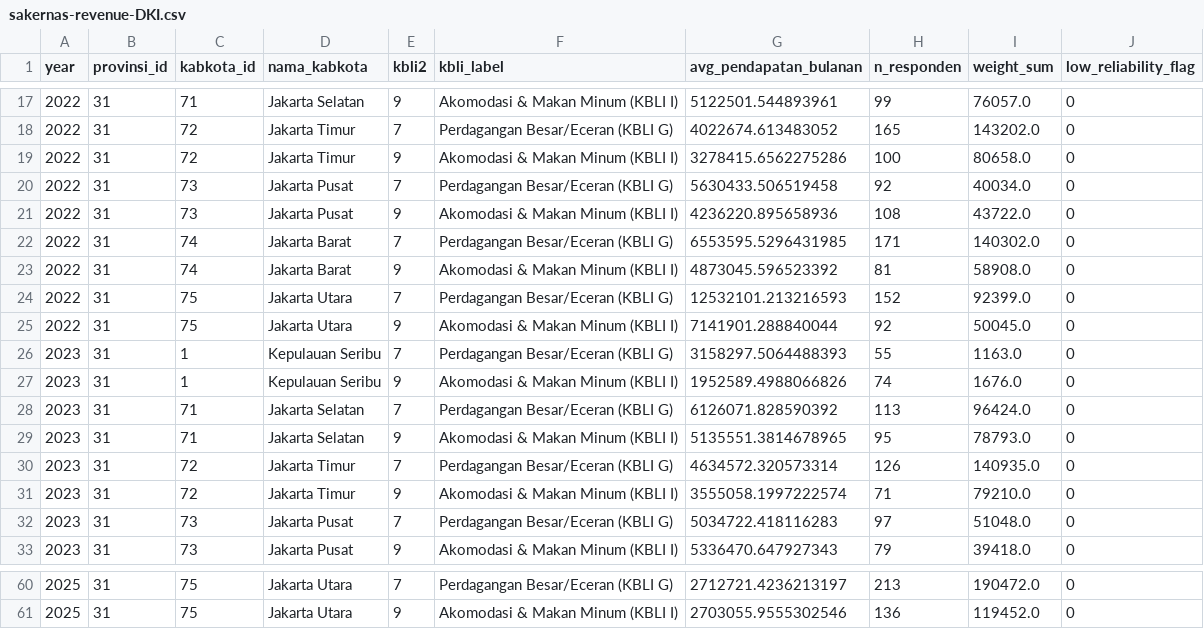
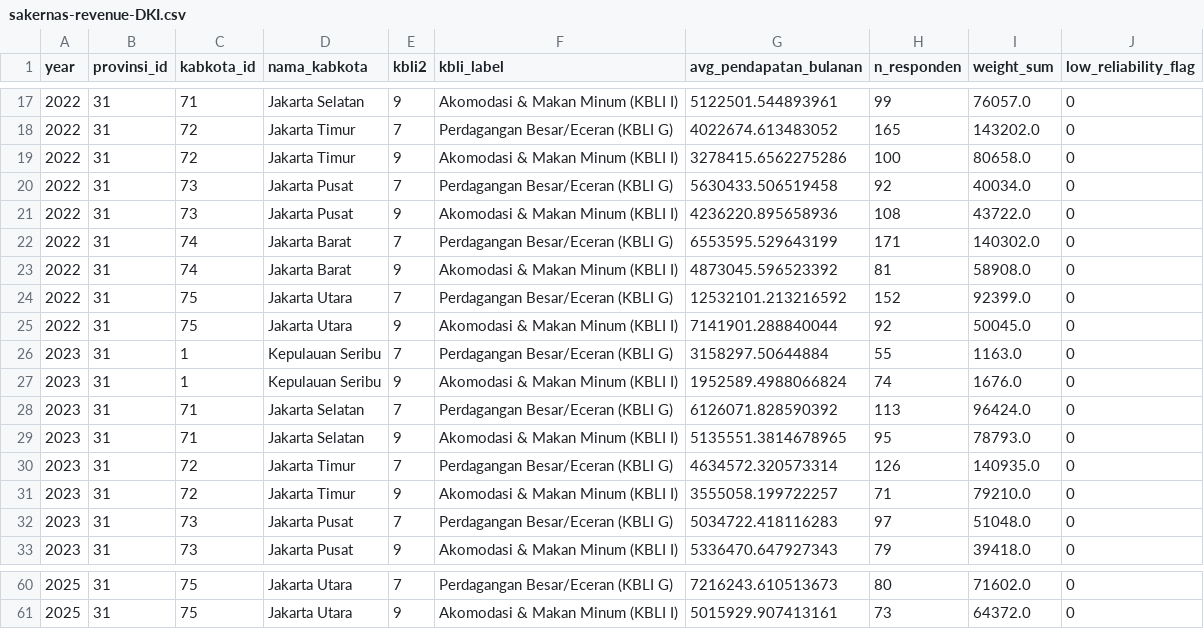
Before and after one commit to yehezkielgemini1/Dashboard-Mandiri-Institute, a CSV file: emerging-zone-jakarta/data/sakernas-revenue-DKI.csv, drawn as a sheet; only a part is shown, gaps mark what is left out; the diff covers the shown part only.

```diff
--- a/emerging-zone-jakarta/data/sakernas-revenue-DKI.csv
+++ b/emerging-zone-jakarta/data/sakernas-revenue-DKI.csv
@@ -21,8 +21,8 @@
 2022,31,73,Jakarta Pusat,9,Akomodasi & Makan Minum (KBLI I),4236220.895658936,108,43722.0,0
-2022,31,74,Jakarta Barat,7,Perdagangan Besar/Eceran (KBLI G),6553595.5296431985,171,140302.0,0
+2022,31,74,Jakarta Barat,7,Perdagangan Besar/Eceran (KBLI G),6553595.529643199,171,140302.0,0
 2022,31,74,Jakarta Barat,9,Akomodasi & Makan Minum (KBLI I),4873045.596523392,81,58908.0,0
-2022,31,75,Jakarta Utara,7,Perdagangan Besar/Eceran (KBLI G),12532101.213216593,152,92399.0,0
+2022,31,75,Jakarta Utara,7,Perdagangan Besar/Eceran (KBLI G),12532101.213216592,152,92399.0,0
 2022,31,75,Jakarta Utara,9,Akomodasi & Makan Minum (KBLI I),7141901.288840044,92,50045.0,0
-2023,31,1,Kepulauan Seribu,7,Perdagangan Besar/Eceran (KBLI G),3158297.5064488393,55,1163.0,0
-2023,31,1,Kepulauan Seribu,9,Akomodasi & Makan Minum (KBLI I),1952589.4988066826,74,1676.0,0
+2023,31,1,Kepulauan Seribu,7,Perdagangan Besar/Eceran (KBLI G),3158297.50644884,55,1163.0,0
+2023,31,1,Kepulauan Seribu,9,Akomodasi & Makan Minum (KBLI I),1952589.4988066824,74,1676.0,0
 2023,31,71,Jakarta Selatan,7,Perdagangan Besar/Eceran (KBLI G),6126071.828590392,113,96424.0,0
@@ -30,3 +30,3 @@
 2023,31,72,Jakarta Timur,7,Perdagangan Besar/Eceran (KBLI G),4634572.320573314,126,140935.0,0
-2023,31,72,Jakarta Timur,9,Akomodasi & Makan Minum (KBLI I),3555058.1997222574,71,79210.0,0
+2023,31,72,Jakarta Timur,9,Akomodasi & Makan Minum (KBLI I),3555058.199722257,71,79210.0,0
 2023,31,73,Jakarta Pusat,7,Perdagangan Besar/Eceran (KBLI G),5034722.418116283,97,51048.0,0
@@ -60,2 +60,2 @@
-2025,31,75,Jakarta Utara,7,Perdagangan Besar/Eceran (KBLI G),2712721.4236213197,213,190472.0,0
-2025,31,75,Jakarta Utara,9,Akomodasi & Makan Minum (KBLI I),2703055.9555302546,136,119452.0,0
+2025,31,75,Jakarta Utara,7,Perdagangan Besar/Eceran (KBLI G),7216243.610513673,80,71602.0,0
+2025,31,75,Jakarta Utara,9,Akomodasi & Makan Minum (KBLI I),5015929.907413161,73,64372.0,0
```
Also changed, not shown: 32 edited cells elsewhere in this file, emerging-zone-jakarta/data/260503_FINAL_eczi_per_desa.csv, emerging-zone-jakarta/data/260503_FINAL_eczi_per_kawasan.csv, 10 other files.
